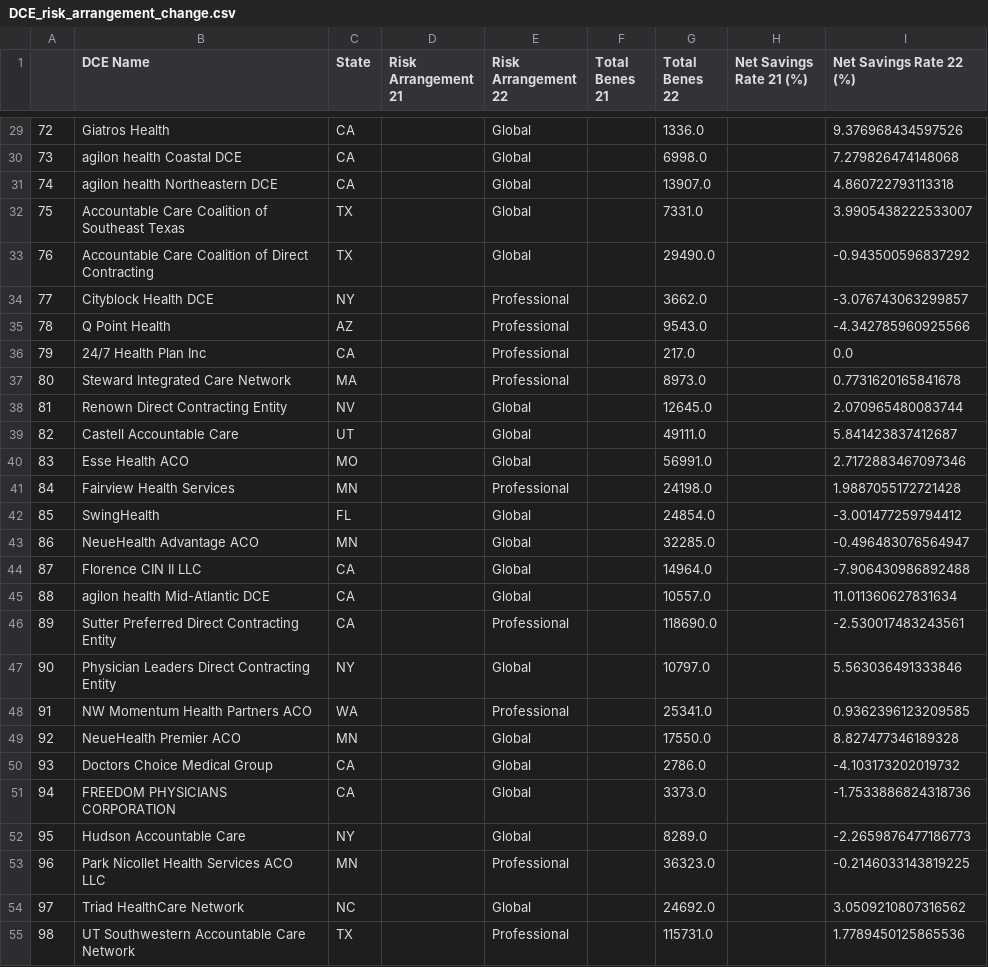
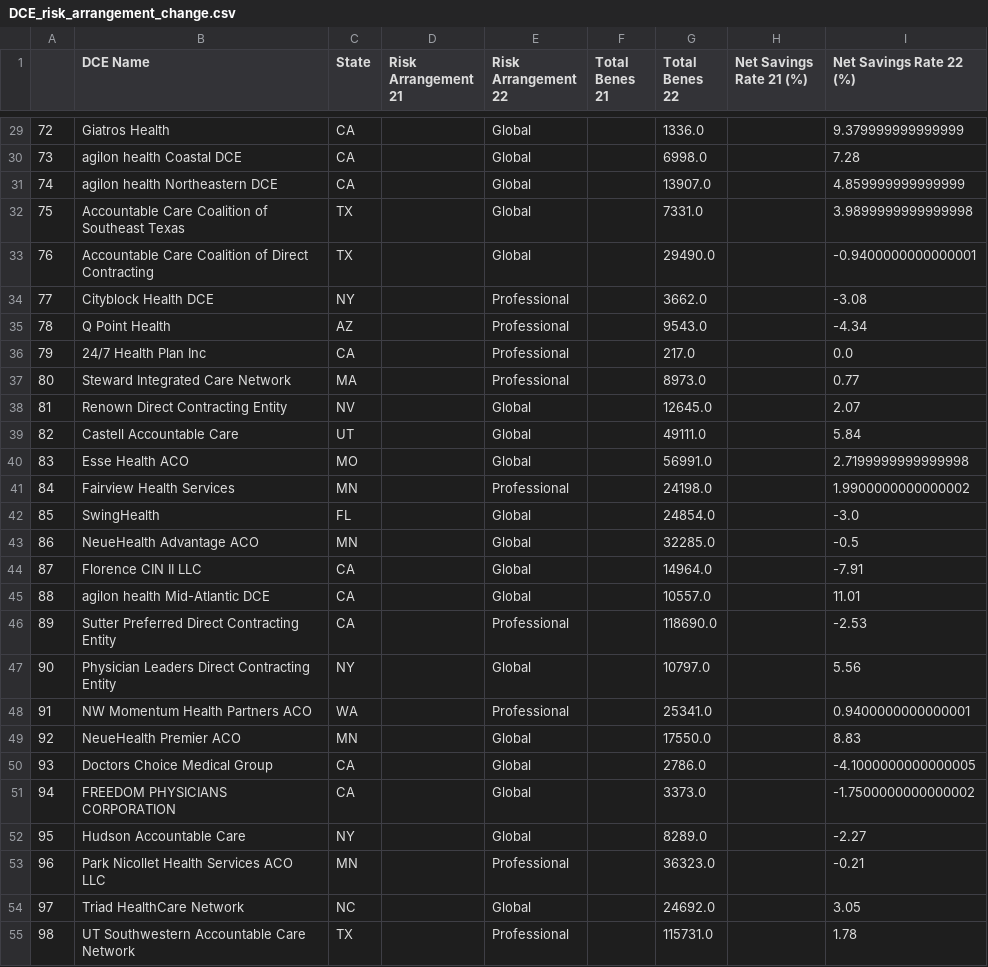
Before and after one commit to mangospace/centerville_map, a CSV file: DCE_risk_arrangement_change.csv, drawn as a sheet; only a part is shown, gaps mark what is left out; the diff covers the shown part only.

```diff
--- a/DCE_risk_arrangement_change.csv
+++ b/DCE_risk_arrangement_change.csv
@@ -29,27 +29,27 @@
-72,Giatros Health,CA,,Global,,1336.0,,9.376968434597526
-73,agilon health Coastal DCE,CA,,Global,,6998.0,,7.279826474148068
-74,agilon health Northeastern DCE,CA,,Global,,13907.0,,4.860722793113318
-75,Accountable Care Coalition of Southeast Texas,TX,,Global,,7331.0,,3.9905438222533007
-76,Accountable Care Coalition of Direct Contracting,TX,,Global,,29490.0,,-0.943500596837292
-77,Cityblock Health DCE,NY,,Professional,,3662.0,,-3.076743063299857
-78,Q Point Health,AZ,,Professional,,9543.0,,-4.342785960925566
+72,Giatros Health,CA,,Global,,1336.0,,9.379999999999999
+73,agilon health Coastal DCE,CA,,Global,,6998.0,,7.28
+74,agilon health Northeastern DCE,CA,,Global,,13907.0,,4.859999999999999
+75,Accountable Care Coalition of Southeast Texas,TX,,Global,,7331.0,,3.9899999999999998
+76,Accountable Care Coalition of Direct Contracting,TX,,Global,,29490.0,,-0.9400000000000001
+77,Cityblock Health DCE,NY,,Professional,,3662.0,,-3.08
+78,Q Point Health,AZ,,Professional,,9543.0,,-4.34
 79,24/7 Health Plan Inc,CA,,Professional,,217.0,,0.0
-80,Steward Integrated Care Network,MA,,Professional,,8973.0,,0.7731620165841678
-81,Renown Direct Contracting Entity,NV,,Global,,12645.0,,2.070965480083744
-82,Castell Accountable Care,UT,,Global,,49111.0,,5.841423837412687
-83,Esse Health ACO,MO,,Global,,56991.0,,2.7172883467097346
-84,Fairview Health Services,MN,,Professional,,24198.0,,1.9887055172721428
-85,SwingHealth,FL,,Global,,24854.0,,-3.001477259794412
-86,NeueHealth Advantage ACO,MN,,Global,,32285.0,,-0.496483076564947
-87,Florence CIN II LLC,CA,,Global,,14964.0,,-7.906430986892488
-88,agilon health Mid-Atlantic DCE,CA,,Global,,10557.0,,11.011360627831634
-89,Sutter Preferred Direct Contracting Entity,CA,,Professional,,118690.0,,-2.530017483243561
-90,Physician Leaders Direct Contracting Entity,NY,,Global,,10797.0,,5.563036491333846
-91,NW Momentum Health Partners ACO,WA,,Professional,,25341.0,,0.9362396123209585
-92,NeueHealth Premier ACO,MN,,Global,,17550.0,,8.827477346189328
-93,Doctors Choice Medical Group,CA,,Global,,2786.0,,-4.103173202019732
-94,FREEDOM PHYSICIANS CORPORATION,CA,,Global,,3373.0,,-1.7533886824318736
-95,Hudson Accountable Care,NY,,Global,,8289.0,,-2.2659876477186773
-96,Park Nicollet Health Services ACO LLC,MN,,Professional,,36323.0,,-0.2146033143819225
-97,Triad HealthCare Network,NC,,Global,,24692.0,,3.0509210807316562
-98,UT Southwestern Accountable Care Network,TX,,Professional,,115731.0,,1.7789450125865536
+80,Steward Integrated Care Network,MA,,Professional,,8973.0,,0.77
+81,Renown Direct Contracting Entity,NV,,Global,,12645.0,,2.07
+82,Castell Accountable Care,UT,,Global,,49111.0,,5.84
+83,Esse Health ACO,MO,,Global,,56991.0,,2.7199999999999998
+84,Fairview Health Services,MN,,Professional,,24198.0,,1.9900000000000002
+85,SwingHealth,FL,,Global,,24854.0,,-3.0
+86,NeueHealth Advantage ACO,MN,,Global,,32285.0,,-0.5
+87,Florence CIN II LLC,CA,,Global,,14964.0,,-7.91
+88,agilon health Mid-Atlantic DCE,CA,,Global,,10557.0,,11.01
+89,Sutter Preferred Direct Contracting Entity,CA,,Professional,,118690.0,,-2.53
+90,Physician Leaders Direct Contracting Entity,NY,,Global,,10797.0,,5.56
+91,NW Momentum Health Partners ACO,WA,,Professional,,25341.0,,0.9400000000000001
+92,NeueHealth Premier ACO,MN,,Global,,17550.0,,8.83
+93,Doctors Choice Medical Group,CA,,Global,,2786.0,,-4.1000000000000005
+94,FREEDOM PHYSICIANS CORPORATION,CA,,Global,,3373.0,,-1.7500000000000002
+95,Hudson Accountable Care,NY,,Global,,8289.0,,-2.27
+96,Park Nicollet Health Services ACO LLC,MN,,Professional,,36323.0,,-0.21
+97,Triad HealthCare Network,NC,,Global,,24692.0,,3.05
+98,UT Southwestern Accountable Care Network,TX,,Professional,,115731.0,,1.78
```
Also changed, not shown: 35 edited cells elsewhere in this file, DCE_abbrev_table.csv, DCE_sig_bene_change.csv, 3 other files.
